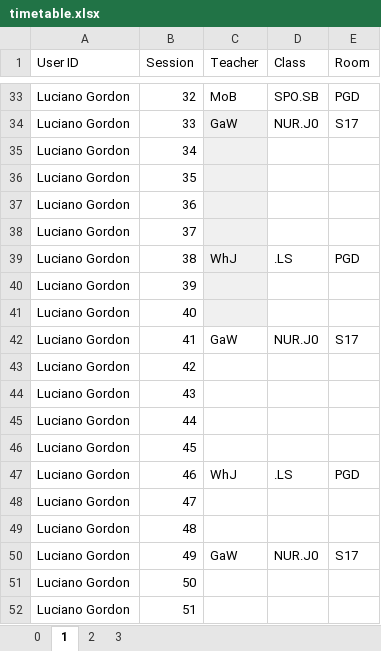
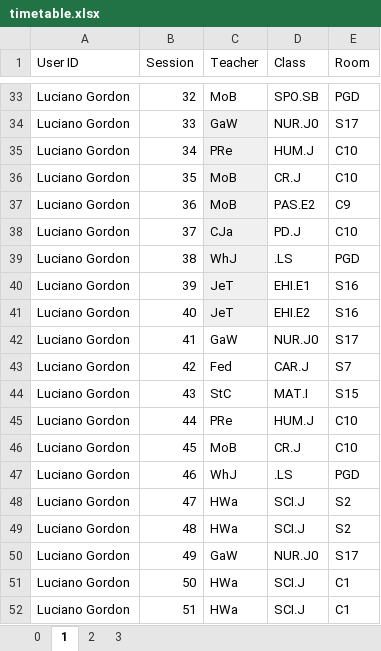
Before and after one commit to Seer3356/ISTDB_2, an Excel workbook: ISTDB/Resources/timetable.xlsx, sheet 1, drawn as a sheet; only a part is shown, gaps mark what is left out; values as stored, in another font and other column widths than the file's, no borders; table styles not drawn; the diff covers the shown part only; the diff names each change by its address in the sheet, - before the commit and + after, or states it on an @@ line.

```diff
--- a/ISTDB/Resources/timetable.xlsx (sheet 1)
+++ b/ISTDB/Resources/timetable.xlsx (sheet 1)
-C35 (Teacher): (empty)
+C35 (Teacher): PRe
-D35 (Class): (empty)
+D35 (Class): HUM.J
-E35:E36 (Room): (empty)
+E35:E36 (Room): C10
-C36:C37 (Teacher): (empty)
+C36:C37 (Teacher): MoB
-D36 (Class): (empty)
+D36 (Class): CR.J
-D37 (Class): (empty)
+D37 (Class): PAS.E2
-E37 (Room): (empty)
+E37 (Room): C9
-C38 (Teacher): (empty)
+C38 (Teacher): CJa
-D38 (Class): (empty)
+D38 (Class): PD.J
-E38 (Room): (empty)
+E38 (Room): C10
-C40:C41 (Teacher): (empty)
+C40:C41 (Teacher): JeT
-D40 (Class): (empty)
+D40 (Class): EHI.E1
-E40:E41 (Room): (empty)
+E40:E41 (Room): S16
-D41 (Class): (empty)
+D41 (Class): EHI.E2
-C43 (Teacher): (empty)
+C43 (Teacher): Fed
-D43 (Class): (empty)
+D43 (Class): CAR.J
-E43 (Room): (empty)
+E43 (Room): S7
-C44 (Teacher): (empty)
+C44 (Teacher): StC
-D44 (Class): (empty)
+D44 (Class): MAT.I
-E44 (Room): (empty)
+E44 (Room): S15
-C45 (Teacher): (empty)
+C45 (Teacher): PRe
-D45 (Class): (empty)
+D45 (Class): HUM.J
-E45:E46 (Room): (empty)
+E45:E46 (Room): C10
-C46 (Teacher): (empty)
+C46 (Teacher): MoB
-D46 (Class): (empty)
+D46 (Class): CR.J
-C48:C49 (Teacher): (empty)
+C48:C49 (Teacher): HWa
-D48:D49 (Class): (empty)
+D48:D49 (Class): SCI.J
-E48:E49 (Room): (empty)
+E48:E49 (Room): S2
-C51:C52 (Teacher): (empty)
+C51:C52 (Teacher): HWa
-D51:D52 (Class): (empty)
+D51:D52 (Class): SCI.J
-E51:E52 (Room): (empty)
+E51:E52 (Room): C1
```
Also changed, not shown: 66 edited cells elsewhere in this sheet, sheet 2.
